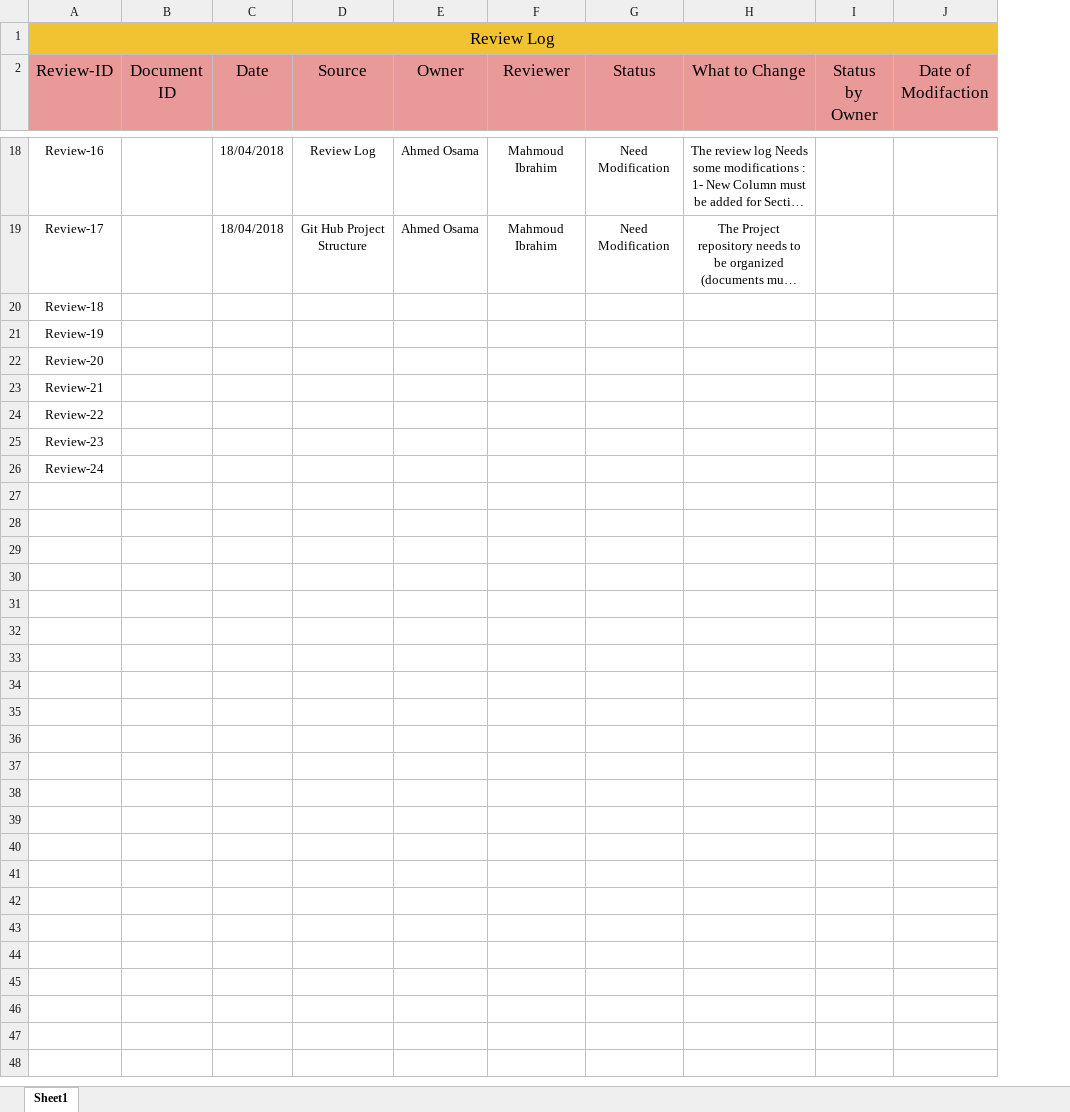
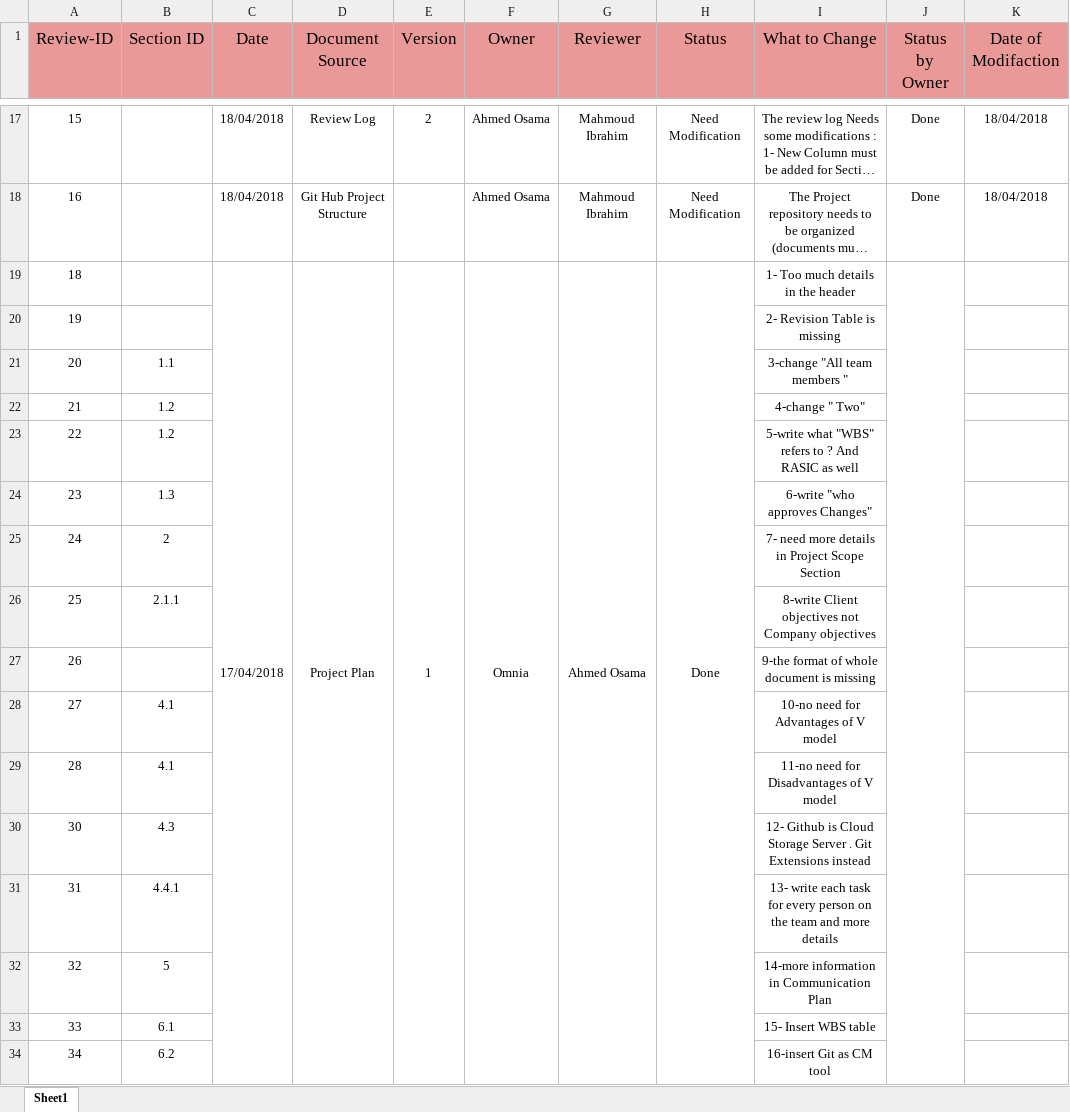
Before and after one commit to DigitalDistanceMeasurement/DDM, an Excel workbook: Documents/Second_Week/Review_Log_V_2.0.xlsx, sheet Sheet1, drawn as a sheet; only a part is shown, gaps mark what is left out; long unchanged cells end in …; values as stored, in another font and other column widths than the file's, no borders; removed rows and columns are numbered as before the commit, all else as after; the diff covers the shown part only; the diff names each change by its address in the sheet, - before the commit and + after, or states it on an @@ line.

Commit message:
Update Review_Log_V_2.0.xlsx after Reviewing

```diff
--- a/Documents/Second_Week/Review_Log_V_2.0.xlsx (sheet Sheet1)
+++ b/Documents/Second_Week/Review_Log_V_2.0.xlsx (sheet Sheet1)
+column E (Version), row 17: 2
-row 1: Review Log
-B1: Document ID
+B1: Section ID
-D1: Source
+D1: Document Source
-A17 (Review-ID): Review-16
+A17 (Review-ID): 15
-J17:J18 (Status by Owner): (empty)
+J17:J18 (Status by Owner): Done
-K17:K18 (Date of Modifaction): (empty)
+K17:K18 (Date of Modifaction): 18/04/2018
-A18 (Review-ID): Review-17
+A18 (Review-ID): 16
-row 20: Review-18
-row 21: Review-19
-row 22: Review-20
-row 23: Review-21
-row 24: Review-22
-row 25: Review-23
-row 26: Review-24
+row 19: 18 |  | 17/04/2018 | Project Plan | 1 | Omnia | Ahmed Osama | Done | 1- Too much details in the header
+row 20: 19 |  |  |  |  |  |  |  | 2- Revision Table is missing
+row 21: 20 | 1.1 |  |  |  |  |  |  | 3-change "All team members "
+row 22: 21 | 1.2 |  |  |  |  |  |  | 4-change " Two"
+row 23: 22 | 1.2 |  |  |  |  |  |  | 5-write what "WBS" refers to ? And RASIC as well
+row 24: 23 | 1.3 |  |  |  |  |  |  | 6-write "who approves Changes"
+row 25: 24 | 2 |  |  |  |  |  |  | 7- need more details in Project Scope Section
+row 26: 25 | 2.1.1 |  |  |  |  |  |  | 8-write Client objectives not Company objectives
+row 27: 26 |  |  |  |  |  |  |  | 9-the format of whole document is missing
+row 28: 27 | 4.1 |  |  |  |  |  |  | 10-no need for Advantages of V model
+row 29: 28 | 4.1 |  |  |  |  |  |  | 11-no need for Disadvantages of V model
+row 30: 30 | 4.3 |  |  |  |  |  |  | 12- Github is Cloud Storage Server . Git Extensions instead
+row 31: 31 | 4.4.1 |  |  |  |  |  |  | 13- write each task for every person on the team and more details
+row 32: 32 | 5 |  |  |  |  |  |  | 14-more information in Communication Plan
+row 33: 33 | 6.1 |  |  |  |  |  |  | 15- Insert WBS table
+row 34: 34 | 6.2 |  |  |  |  |  |  | 16-insert Git as CM tool
```
Also changed, not shown: 14 added rows, 14 removed rows, 3 edited cells and merged cells elsewhere in this sheet.
